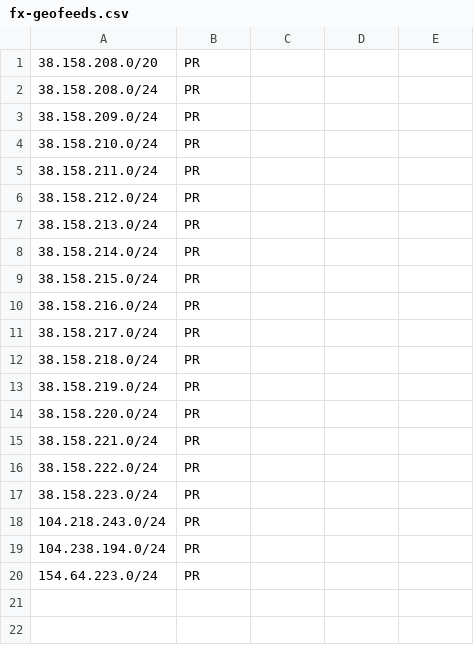
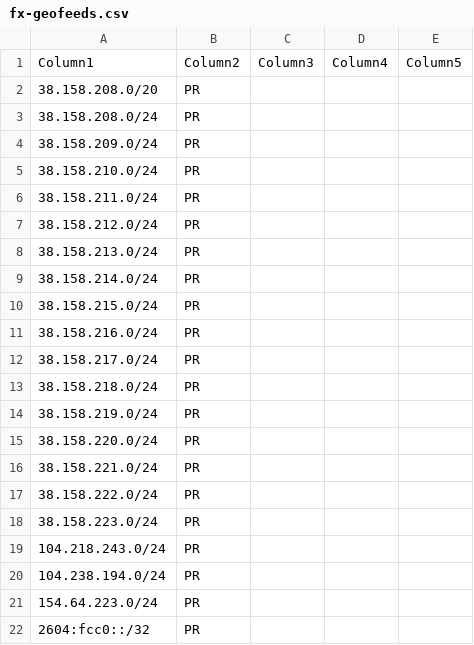
Before and after one commit to FiberxNOC/geofeed, a CSV file: fx-geofeeds.csv, drawn as a sheet; the diff names each change by its address in the sheet, - before the commit and + after, or states it on an @@ line.

Commit message:
adding ipv6 prefix

```diff
--- a/fx-geofeeds.csv
+++ b/fx-geofeeds.csv
+row 1: Column1 | Column2 | Column3 | Column4 | Column5
+row 22: 2604:fcc0::/32 | PR
```
